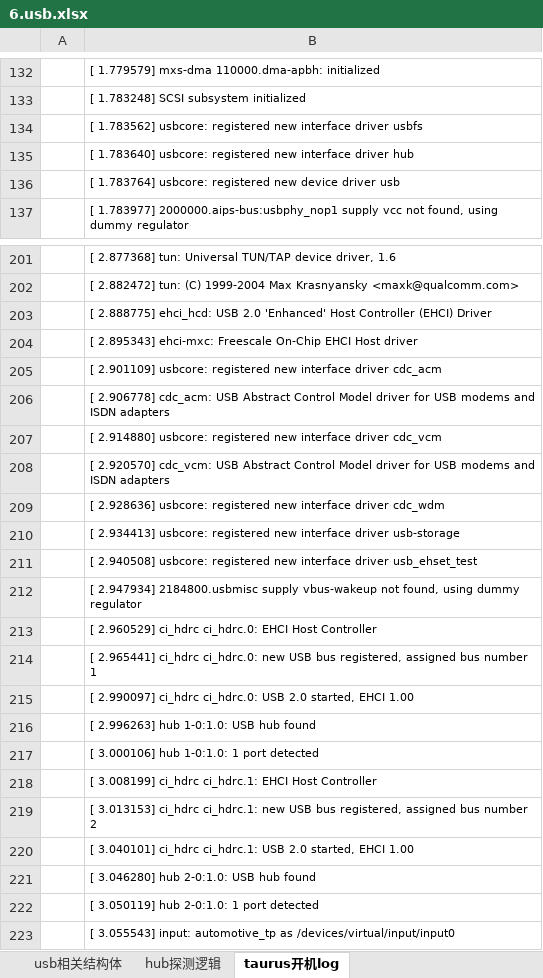
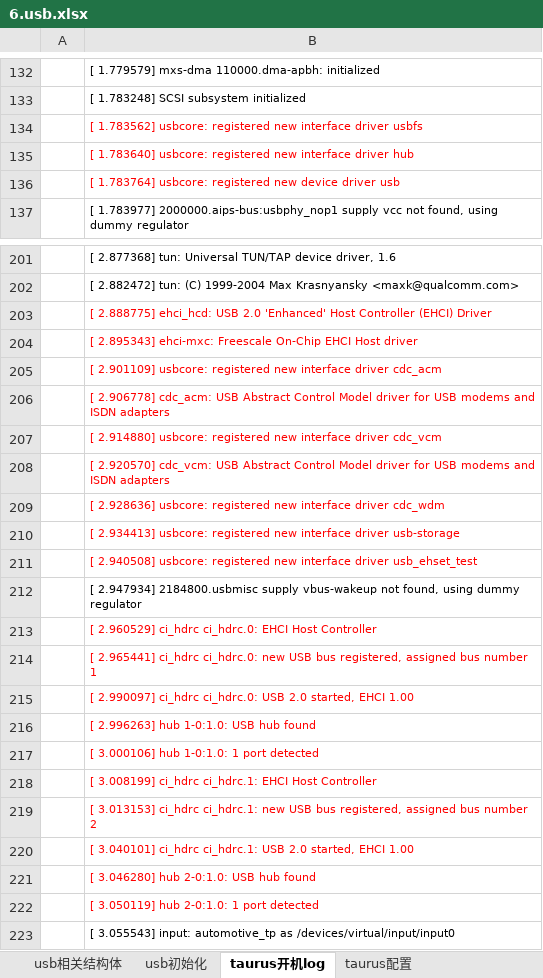
Before and after one commit to Yoleimei/SourceCodeRepo, an Excel workbook: Linux/DeviceDrivers/Document(important)/6.usb.xlsx, sheet taurus开机log, drawn as a sheet; only a part is shown, gaps mark what is left out; values as stored, in another font and other column widths than the file's, no borders; the diff covers the shown part only; the diff names each change by its address in the sheet, - before the commit and + after, or states it on an @@ line.

```diff
--- a/Linux/DeviceDrivers/Document(important)/6.usb.xlsx (sheet taurus开机log)
+++ b/Linux/DeviceDrivers/Document(important)/6.usb.xlsx (sheet taurus开机log)
-sheet tab: hub探测逻辑
+sheet tab: usb初始化
+sheet tab: taurus配置
-B134:B136 text colour: black
+B134:B136 text colour: #FF0000
-B203:B211 text colour: black
+B203:B211 text colour: #FF0000
-B213:B222 text colour: black
+B213:B222 text colour: #FF0000
```
Also changed, not shown: cell formats elsewhere in this sheet, sheet usb初始化, Linux/DeviceDrivers/Document(important)/0.Linux设备模型.xlsx, Linux/DeviceDrivers/Document(important)/2.设备树相关.xlsx.
